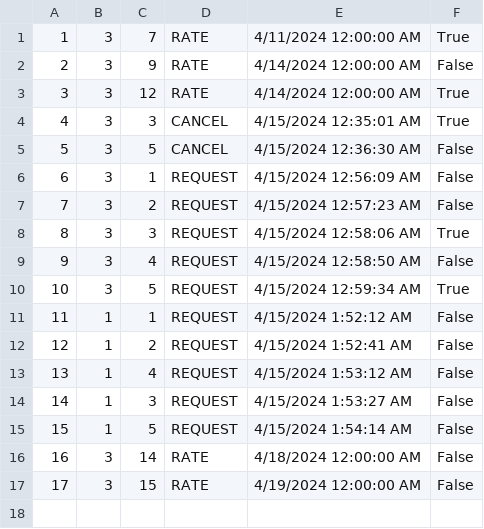
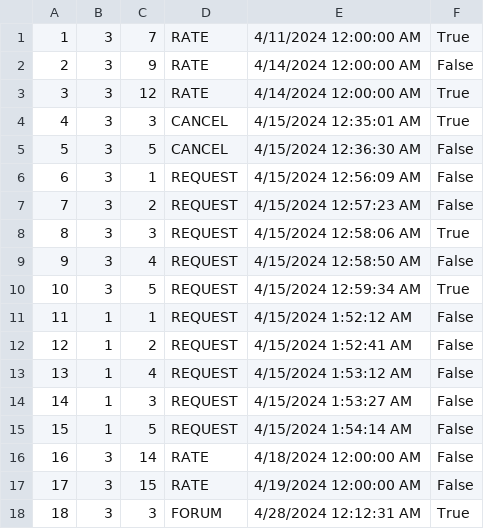
Before and after one commit to kzi-nastava/sims-ra-2024-group-5-team-d, a CSV file: Resources/Data/notifications.csv, drawn as a sheet.

Commit message:
Implemented going to forum via notification ,improved date converter

```diff
--- a/Resources/Data/notifications.csv
+++ b/Resources/Data/notifications.csv
@@ -17 +17,2 @@
 17|3|15|RATE|4/19/2024 12:00:00 AM|False
+18|3|3|FORUM|4/28/2024 12:12:31 AM|True
```
Also changed, not shown: 8 other files.
